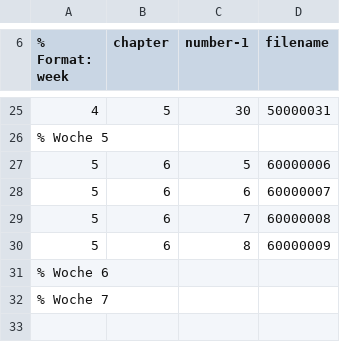
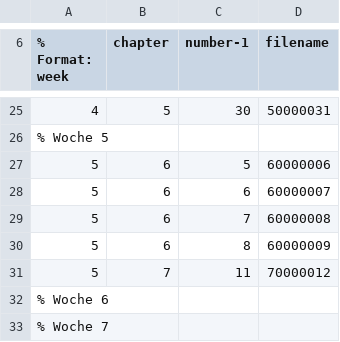
Before and after one commit to AndreasFMueller/PartDiff, a CSV file: aufgaben/vkf.csv, drawn as a sheet; only a part is shown, gaps mark what is left out.

Commit message:
add problems for week 5

```diff
--- a/aufgaben/vkf.csv
+++ b/aufgaben/vkf.csv
@@ -30,2 +30,3 @@
 5,6,8,60000009
+5,7,11,70000012
 % Woche 6
```
